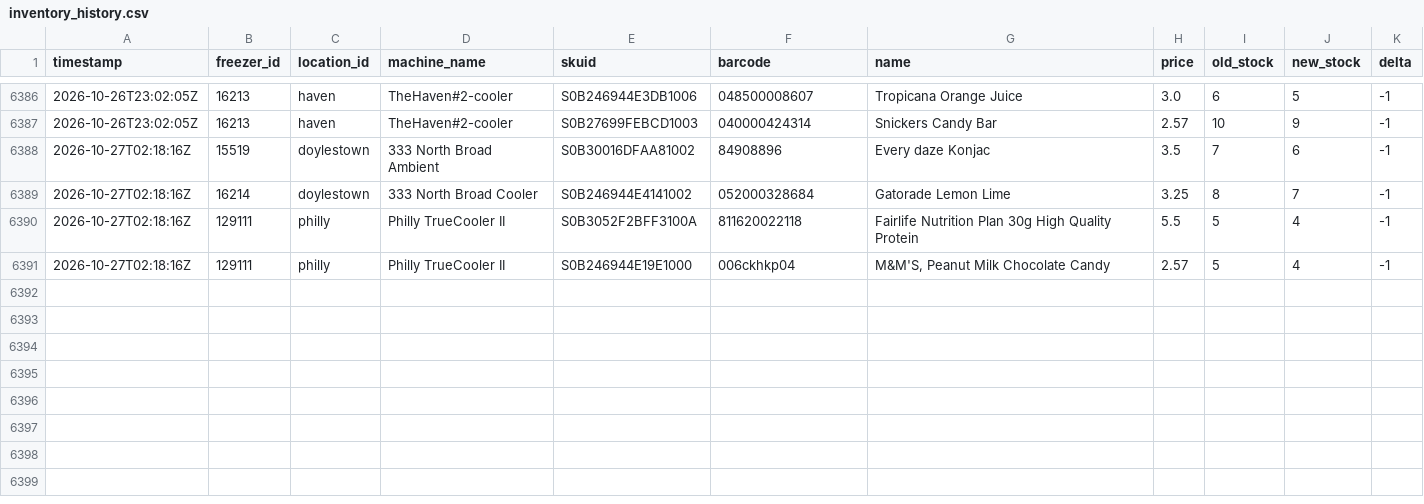
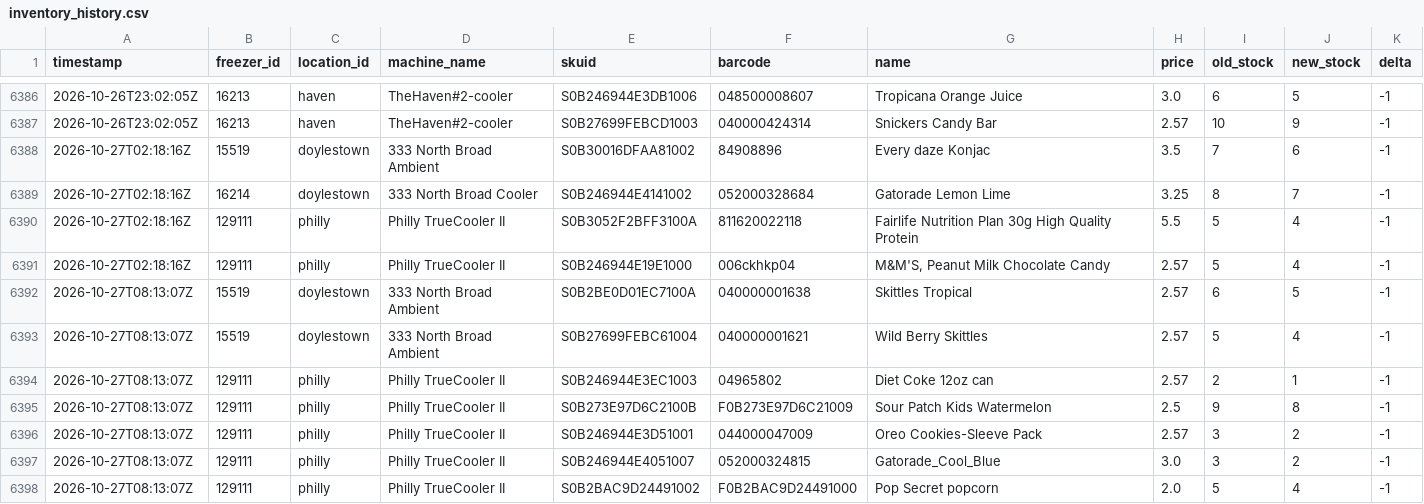
Before and after one commit to lukeleisman/blanketbox_public, a CSV file: docs/inventory_history.csv, drawn as a sheet; only a part is shown, gaps mark what is left out; the diff names each change by its address in the sheet, - before the commit and + after, or states it on an @@ line.

```diff
--- a/docs/inventory_history.csv
+++ b/docs/inventory_history.csv
+row 6392: 2026-10-27T08:13:07Z | 15519 | doylestown | 333 North Broad Ambient | S0B2BE0D01EC7100A | 040000001638 | Skittles Tropical | 2.57 | 6 | 5 | -1
+row 6393: 2026-10-27T08:13:07Z | 15519 | doylestown | 333 North Broad Ambient | S0B27699FEBC61004 | 040000001621 | Wild Berry Skittles | 2.57 | 5 | 4 | -1
+row 6394: 2026-10-27T08:13:07Z | 129111 | philly | Philly TrueCooler II | S0B246944E3EC1003 | 04965802 | Diet Coke 12oz can | 2.57 | 2 | 1 | -1
+row 6395: 2026-10-27T08:13:07Z | 129111 | philly | Philly TrueCooler II | S0B273E97D6C2100B | F0B273E97D6C21009 | Sour Patch Kids Watermelon | 2.5 | 9 | 8 | -1
+row 6396: 2026-10-27T08:13:07Z | 129111 | philly | Philly TrueCooler II | S0B246944E3D51001 | 044000047009 | Oreo Cookies-Sleeve Pack | 2.57 | 3 | 2 | -1
+row 6397: 2026-10-27T08:13:07Z | 129111 | philly | Philly TrueCooler II | S0B246944E4051007 | 052000324815 | Gatorade_Cool_Blue | 3.0 | 3 | 2 | -1
+row 6398: 2026-10-27T08:13:07Z | 129111 | philly | Philly TrueCooler II | S0B2BAC9D24491002 | F0B2BAC9D24491000 | Pop Secret popcorn | 2.0 | 5 | 4 | -1
```
Also changed, not shown: docs/inventory.csv, 2 other files.
